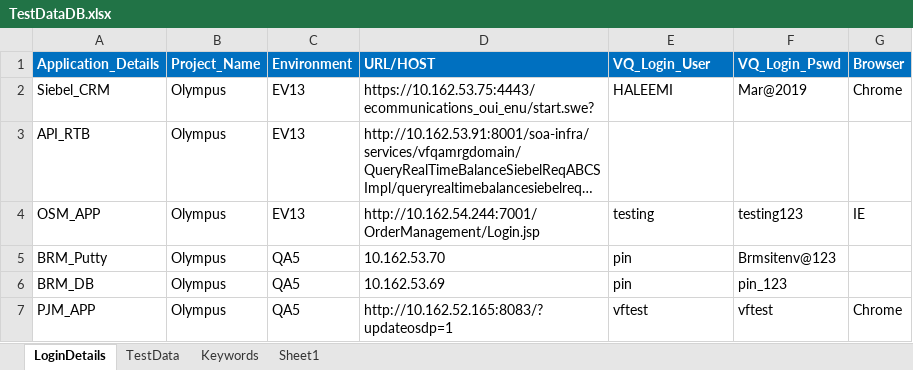
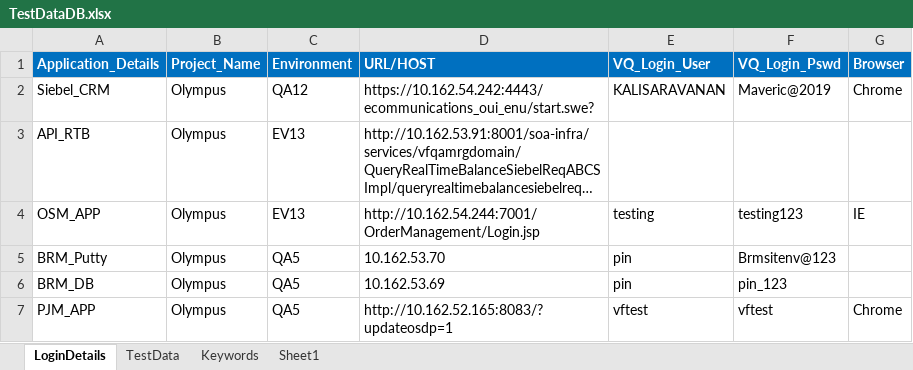
Before and after one commit to VFQA/Test, an Excel workbook: Framework/Database/TestDataDB.xlsx, sheet LoginDetails, drawn as a sheet; long unchanged cells end in …; values as stored, in another font and other column widths than the file's, no borders; the diff names each change by its address in the sheet, - before the commit and + after, or states it on an @@ line.

```diff
--- a/Framework/Database/TestDataDB.xlsx (sheet LoginDetails)
+++ b/Framework/Database/TestDataDB.xlsx (sheet LoginDetails)
-C2 (Environment): EV13
+C2 (Environment): QA12
-D2 (URL/HOST): https://10.162.53.75:4443/ecommunications_oui_enu/start.swe?
+D2 (URL/HOST): https://10.162.54.242:4443/ecommunications_oui_enu/start.swe?
-E2 (VQ_Login_User): HALEEMI
+E2 (VQ_Login_User): KALISARAVANAN
-F2 (VQ_Login_Pswd): Mar@2019
+F2 (VQ_Login_Pswd): Maveric@2019
```
Also changed, not shown: sheet Keywords, Directory/VFQA_TestDesign.xlsm, Framework/Storage/ObjectRepository.xlsx, 5 other files.
